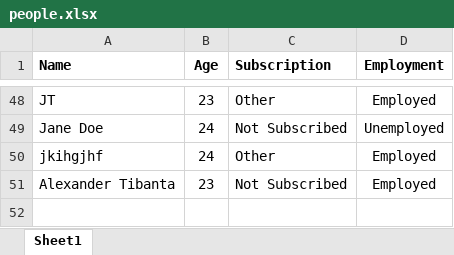
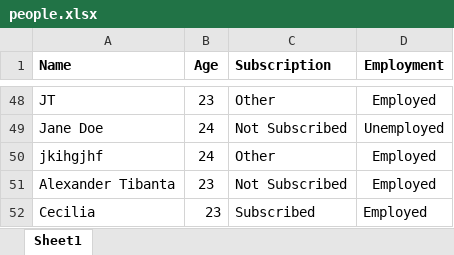
Before and after one commit to Alexander-Tibanta23/AutomatizacionWord, an Excel workbook: people.xlsx, sheet Sheet1, drawn as a sheet; only a part is shown, gaps mark what is left out; values as stored, in another font and other column widths than the file's, no borders; the diff names each change by its address in the sheet, - before the commit and + after, or states it on an @@ line.

```diff
--- a/people.xlsx (sheet Sheet1)
+++ b/people.xlsx (sheet Sheet1)
+row 52: Cecilia | 23 | Subscribed | Employed
```
Also changed, not shown: 6 other files.
